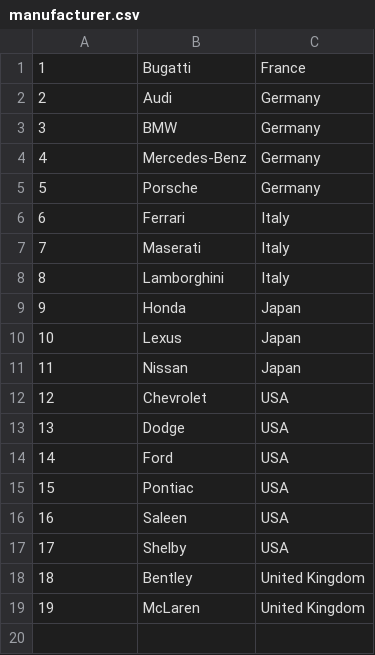
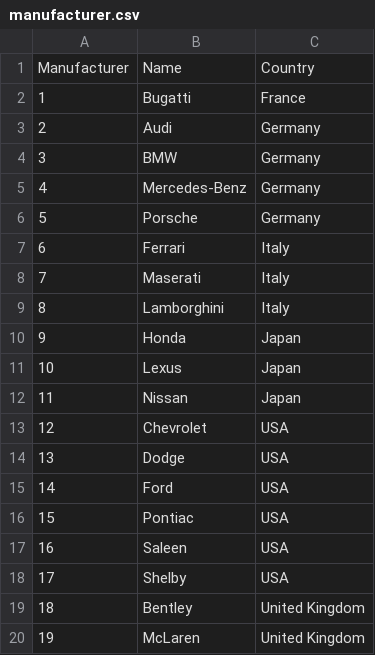
Before and after one commit to ronaldooeee/CMSI-486, a CSV file: data/manufacturer.csv, drawn as a sheet; the diff names each change by its address in the sheet, - before the commit and + after, or states it on an @@ line.

```diff
--- a/data/manufacturer.csv
+++ b/data/manufacturer.csv
+row 1: Manufacturer | Name | Country
```
Also changed, not shown: data/cars.csv, data/performance.csv.
